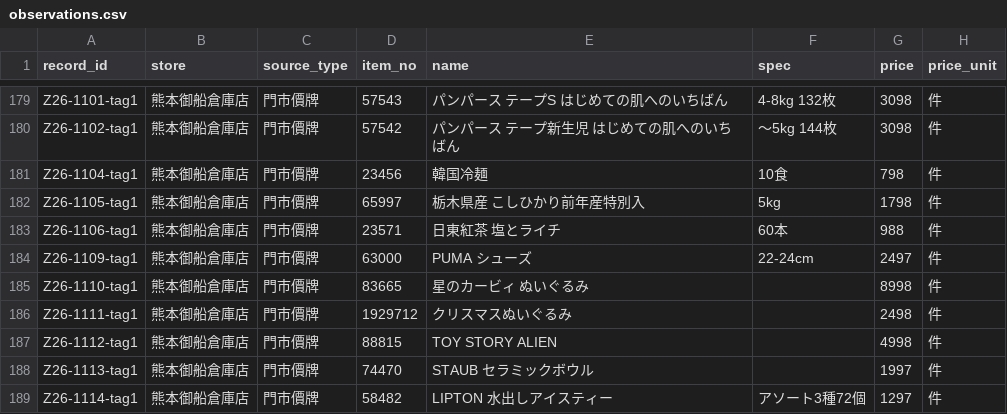
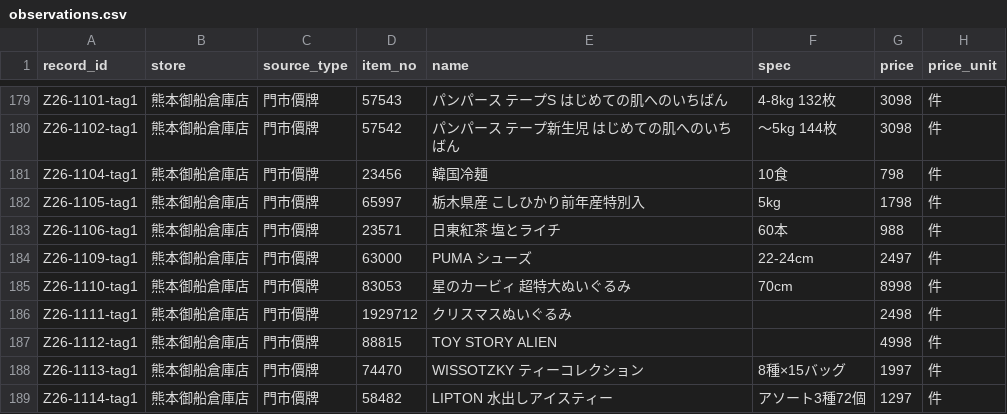
Before and after one commit to iPliny/costco-price-jp, a CSV file: data/observations.csv, drawn as a sheet; only a part is shown, gaps mark what is left out; the diff covers the shown part only; the diff names each change by its address in the sheet, - before the commit and + after, or states it on an @@ line.

```diff
--- a/data/observations.csv
+++ b/data/observations.csv
-D185 (item_no): 83665
+D185 (item_no): 83053
-E185 (name): 星のカービィ ぬいぐるみ
+E185 (name): 星のカービィ 超特大ぬいぐるみ
-F185 (spec): (empty)
+F185 (spec): 70cm
-E188 (name): STAUB セラミックボウル
+E188 (name): WISSOTZKY ティーコレクション
-F188 (spec): (empty)
+F188 (spec): 8種×15バッグ
```
Also changed, not shown: 57 edited cells elsewhere in this file.
